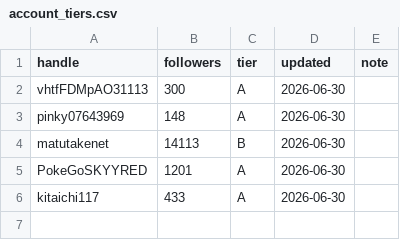
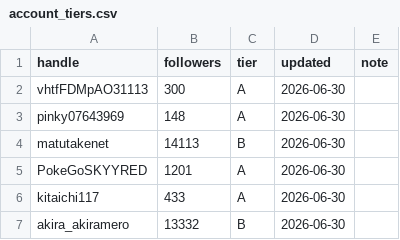
Before and after one commit to komatsu-dev-jp/-x-content-ops, a CSV file: data/account_tiers.csv, drawn as a sheet.

```diff
--- a/data/account_tiers.csv
+++ b/data/account_tiers.csv
@@ -6 +6,2 @@ PokeGoSKYYRED,1201,A,2026-06-30,
 kitaichi117,433,A,2026-06-30,
+akira_akiramero,13332,B,2026-06-30,
```
Also changed, not shown: data/daily_activity_log.csv, data/reply_outreach_log.csv.
